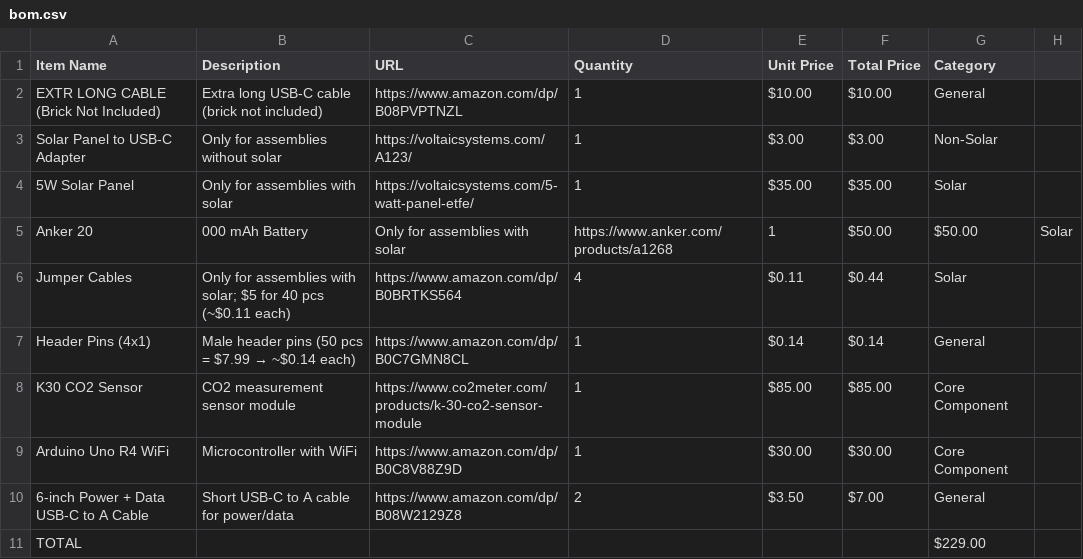
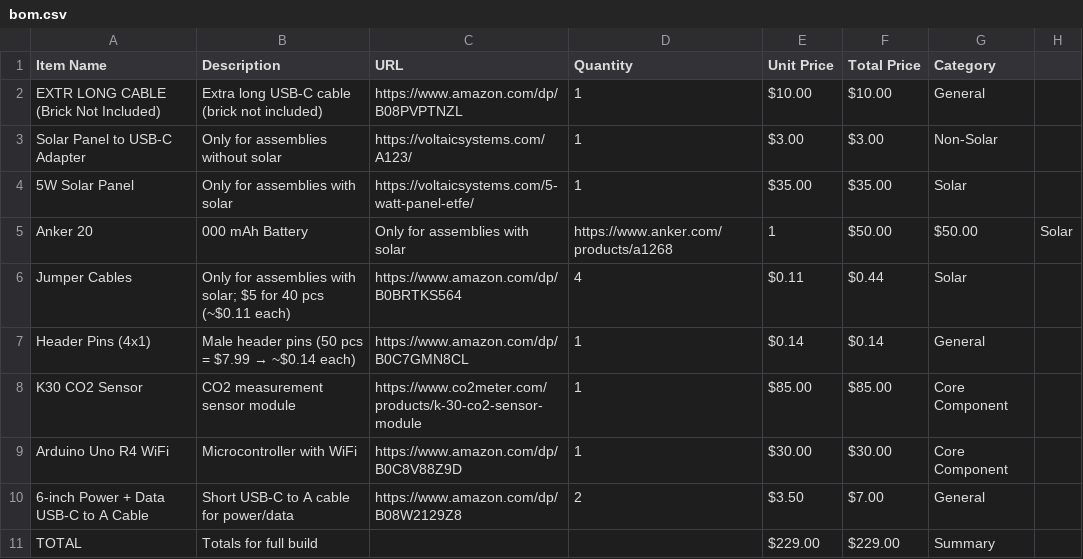
Before and after one commit to EthanK511/CO2-Monitor, a CSV file: bom.csv, drawn as a sheet; the diff names each change by its address in the sheet, - before the commit and + after, or states it on an @@ line.

Commit message:
Update BOM with corrected item descriptions and totals

```diff
--- a/bom.csv
+++ b/bom.csv
-B11 (Description): (empty)
+B11 (Description): Totals for full build
-E11 (Unit Price): (empty)
+E11 (Unit Price): $229.00
-F11 (Total Price): (empty)
+F11 (Total Price): $229.00
-G11 (Category): $229.00
+G11 (Category): Summary
```
